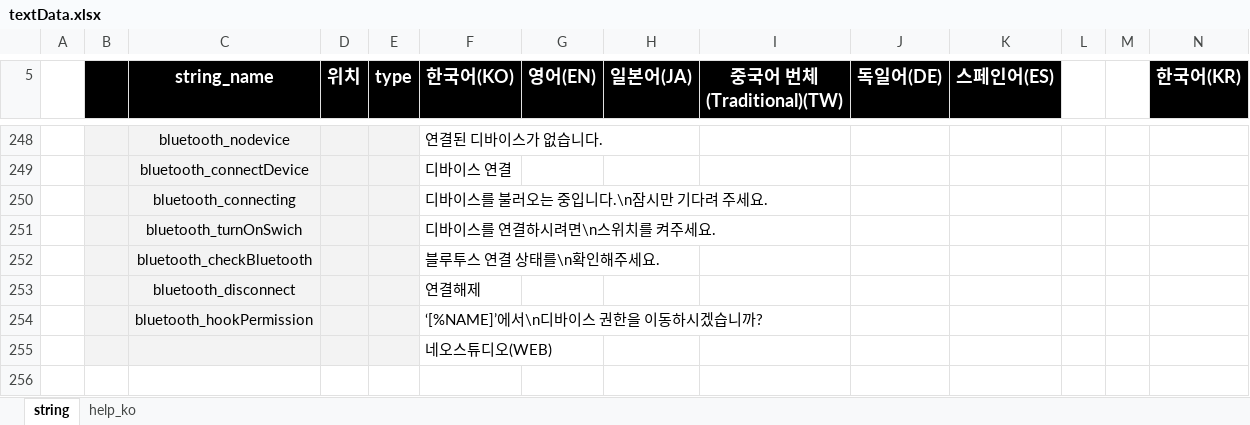
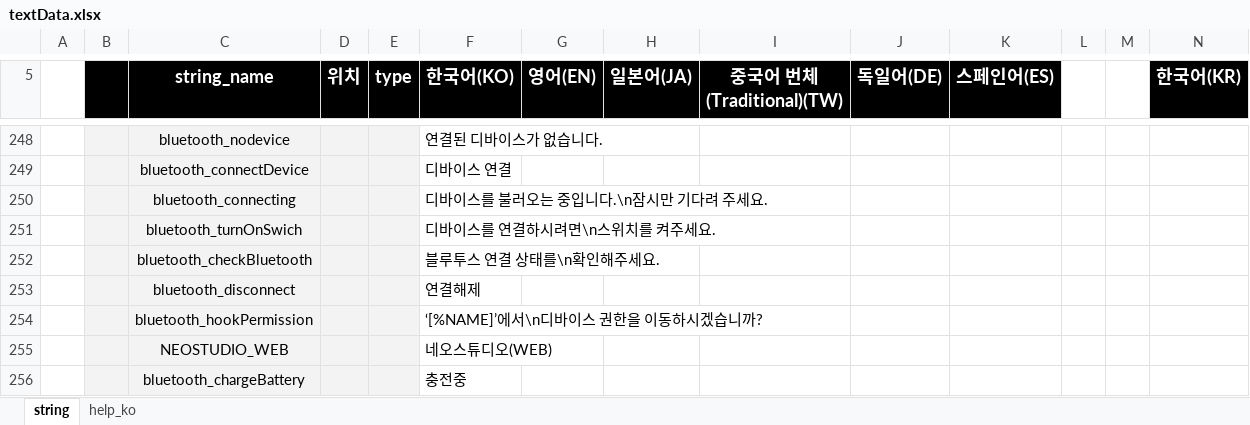
Before and after one commit to neostudio-team/GridaBoard2, an Excel workbook: src/GridaBoard/language/textData.xlsx, sheet string, drawn as a sheet; only a part is shown, gaps mark what is left out; values as stored, in another font and other column widths than the file's, no borders; charts and pictures not drawn; rows hold the shown columns only; the diff names each change by its address in the sheet, - before the commit and + after, or states it on an @@ line.

Commit message:
penList 디자인

```diff
--- a/src/GridaBoard/language/textData.xlsx (sheet string)
+++ b/src/GridaBoard/language/textData.xlsx (sheet string)
-C255 (string_name): (empty)
+C255 (string_name): NEOSTUDIO_WEB
+row 256:  |  | bluetooth_chargeBattery |  |  | 충전중
```
Also changed, not shown: 10 other files.
